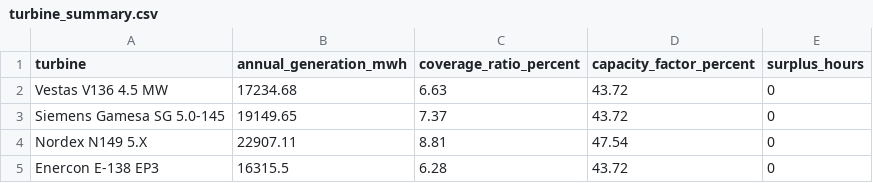
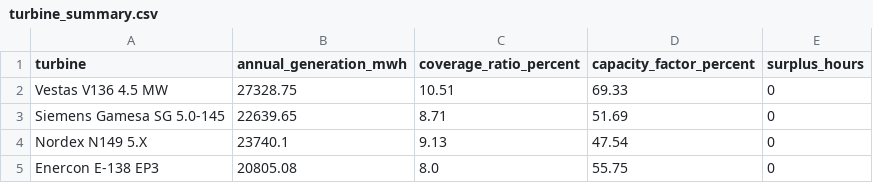
Before and after one commit to albuter99/aalborg-portland-wind-mlops, a CSV file: artifacts/turbine_summary.csv, drawn as a sheet.

```diff
--- a/artifacts/turbine_summary.csv
+++ b/artifacts/turbine_summary.csv
@@ -1,5 +1,5 @@
 turbine,annual_generation_mwh,coverage_ratio_percent,capacity_factor_percent,surplus_hours
-Vestas V136 4.5 MW,17234.68,6.63,43.72,0
-Siemens Gamesa SG 5.0-145,19149.65,7.37,43.72,0
-Nordex N149 5.X,22907.11,8.81,47.54,0
-Enercon E-138 EP3,16315.5,6.28,43.72,0
+Vestas V136 4.5 MW,27328.75,10.51,69.33,0
+Siemens Gamesa SG 5.0-145,22639.65,8.71,51.69,0
+Nordex N149 5.X,23740.1,9.13,47.54,0
+Enercon E-138 EP3,20805.08,8.0,55.75,0
```
Also changed, not shown: data/demand_profile.csv, 2 other files.
